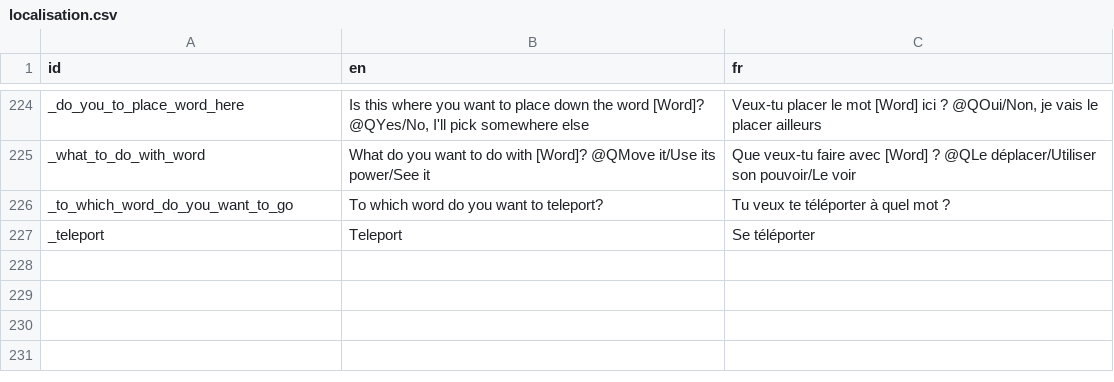
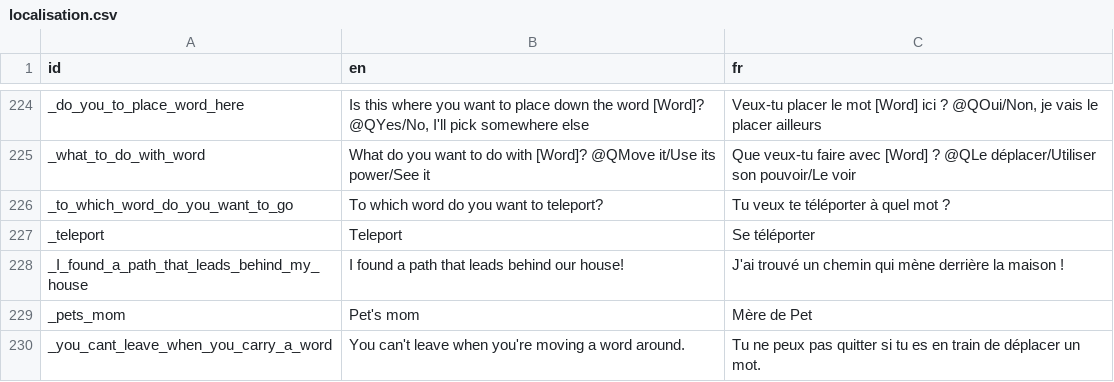
Before and after one commit to alexisthegalaxy/once-upon-a-thai-2, a CSV file: Localisation/localisation.csv, drawn as a sheet; only a part is shown, gaps mark what is left out.

```diff
--- a/Localisation/localisation.csv
+++ b/Localisation/localisation.csv
@@ -227 +227,4 @@ _to_which_word_do_you_want_to_go,To which word do you want to teleport?,Tu veux
 _teleport,Teleport,Se téléporter
+_I_found_a_path_that_leads_behind_my_house,I found a path that leads behind our house!,J'ai trouvé un chemin qui mène derrière la maison !
+_pets_mom,Pet's mom,Mère de Pet
+_you_cant_leave_when_you_carry_a_word,You can't leave when you're moving a word around.,Tu ne peux pas quitter si tu es en train de déplacer un mot.
```
Also changed, not shown: 28 other files.
